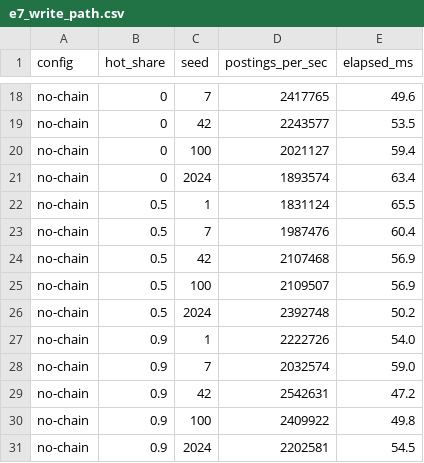
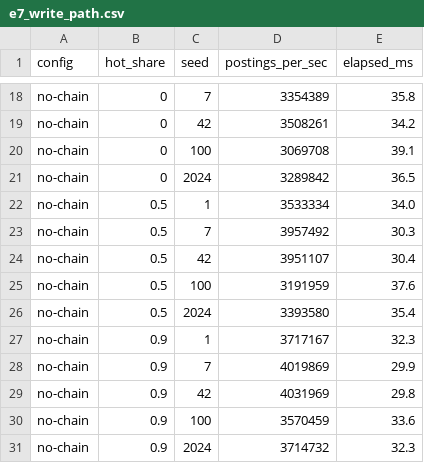
Before and after one commit to shbiebs/niles, a CSV file: results/e7_write_path.csv, drawn as a sheet; only a part is shown, gaps mark what is left out; the diff covers the shown part only; the diff names each change by its address in the sheet, - before the commit and + after, or states it on an @@ line.

```diff
--- a/results/e7_write_path.csv
+++ b/results/e7_write_path.csv
-D18 (postings_per_sec): 2417765
+D18 (postings_per_sec): 3354389
-E18 (elapsed_ms): 49.6
+E18 (elapsed_ms): 35.8
-D19 (postings_per_sec): 2243577
+D19 (postings_per_sec): 3508261
-E19 (elapsed_ms): 53.5
+E19 (elapsed_ms): 34.2
-D20 (postings_per_sec): 2021127
+D20 (postings_per_sec): 3069708
-E20 (elapsed_ms): 59.4
+E20 (elapsed_ms): 39.1
-D21 (postings_per_sec): 1893574
+D21 (postings_per_sec): 3289842
-E21 (elapsed_ms): 63.4
+E21 (elapsed_ms): 36.5
-D22 (postings_per_sec): 1831124
+D22 (postings_per_sec): 3533334
-E22 (elapsed_ms): 65.5
+E22 (elapsed_ms): 34.0
-D23 (postings_per_sec): 1987476
+D23 (postings_per_sec): 3957492
-E23 (elapsed_ms): 60.4
+E23 (elapsed_ms): 30.3
-D24 (postings_per_sec): 2107468
+D24 (postings_per_sec): 3951107
-E24 (elapsed_ms): 56.9
+E24 (elapsed_ms): 30.4
-D25 (postings_per_sec): 2109507
+D25 (postings_per_sec): 3191959
-E25 (elapsed_ms): 56.9
+E25 (elapsed_ms): 37.6
-D26 (postings_per_sec): 2392748
+D26 (postings_per_sec): 3393580
-E26 (elapsed_ms): 50.2
+E26 (elapsed_ms): 35.4
-D27 (postings_per_sec): 2222726
+D27 (postings_per_sec): 3717167
-E27 (elapsed_ms): 54.0
+E27 (elapsed_ms): 32.3
-D28 (postings_per_sec): 2032574
+D28 (postings_per_sec): 4019869
-E28 (elapsed_ms): 59.0
+E28 (elapsed_ms): 29.9
-D29 (postings_per_sec): 2542631
+D29 (postings_per_sec): 4031969
-E29 (elapsed_ms): 47.2
+E29 (elapsed_ms): 29.8
-D30 (postings_per_sec): 2409922
+D30 (postings_per_sec): 3570459
-E30 (elapsed_ms): 49.8
+E30 (elapsed_ms): 33.6
-D31 (postings_per_sec): 2202581
+D31 (postings_per_sec): 3714732
-E31 (elapsed_ms): 54.5
+E31 (elapsed_ms): 32.3
```
Also changed, not shown: 32 edited cells elsewhere in this file, results/e6_policies.csv, 14 other files.
